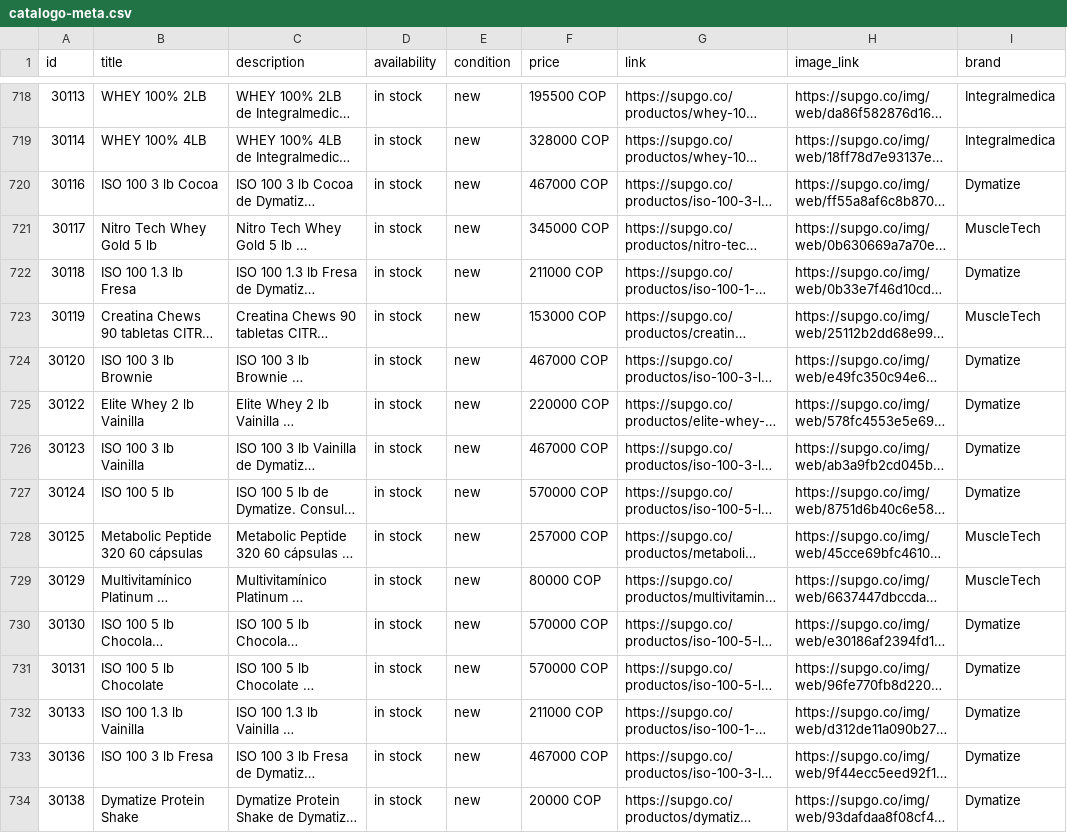
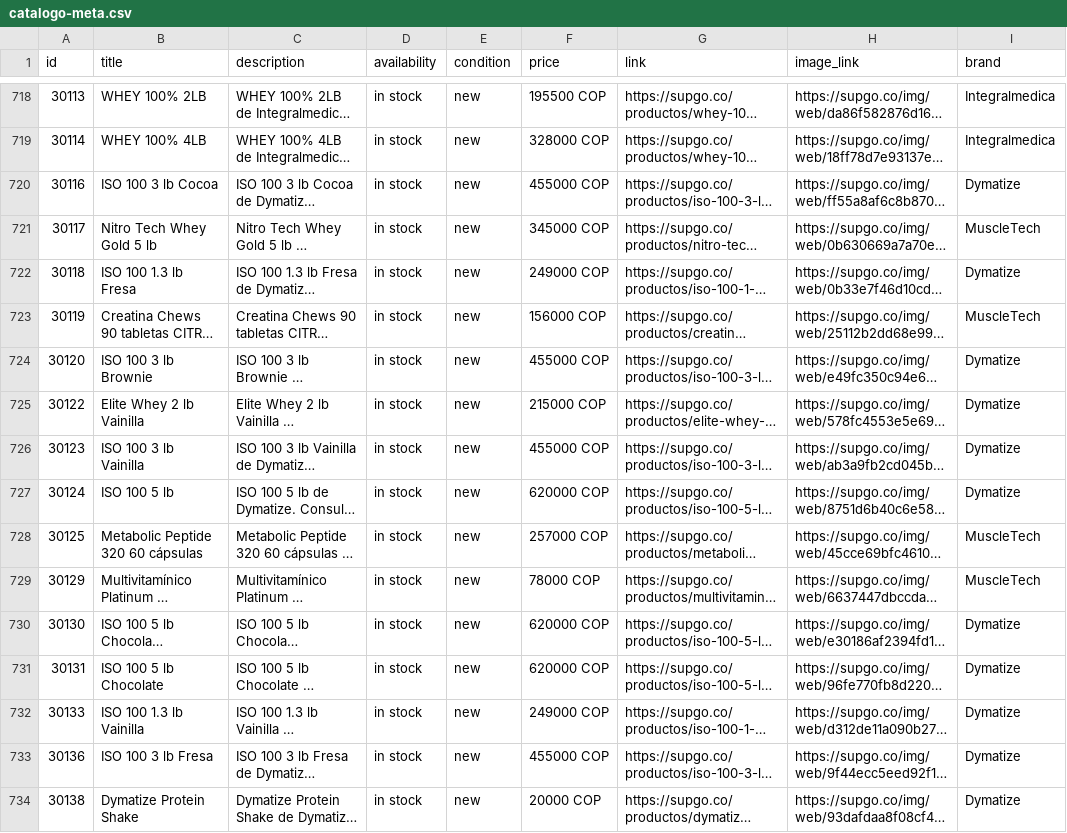
Before and after one commit to Edwinfer182/lift-nutrientes, a CSV file: catalogo-meta.csv, drawn as a sheet; only a part is shown, gaps mark what is left out; long unchanged cells end in …; the diff covers the shown part only; the diff names each change by its address in the sheet, - before the commit and + after, or states it on an @@ line.

```diff
--- a/catalogo-meta.csv
+++ b/catalogo-meta.csv
-F720 (price): 467000 COP
+F720 (price): 455000 COP
-F722 (price): 211000 COP
+F722 (price): 249000 COP
-F723 (price): 153000 COP
+F723 (price): 156000 COP
-F724 (price): 467000 COP
+F724 (price): 455000 COP
-F725 (price): 220000 COP
+F725 (price): 215000 COP
-F726 (price): 467000 COP
+F726 (price): 455000 COP
-F727 (price): 570000 COP
+F727 (price): 620000 COP
-F729 (price): 80000 COP
+F729 (price): 78000 COP
-F730:F731 (price): 570000 COP
+F730:F731 (price): 620000 COP
-F732 (price): 211000 COP
+F732 (price): 249000 COP
-F733 (price): 467000 COP
+F733 (price): 455000 COP
```
Also changed, not shown: 110 edited cells elsewhere in this file.
